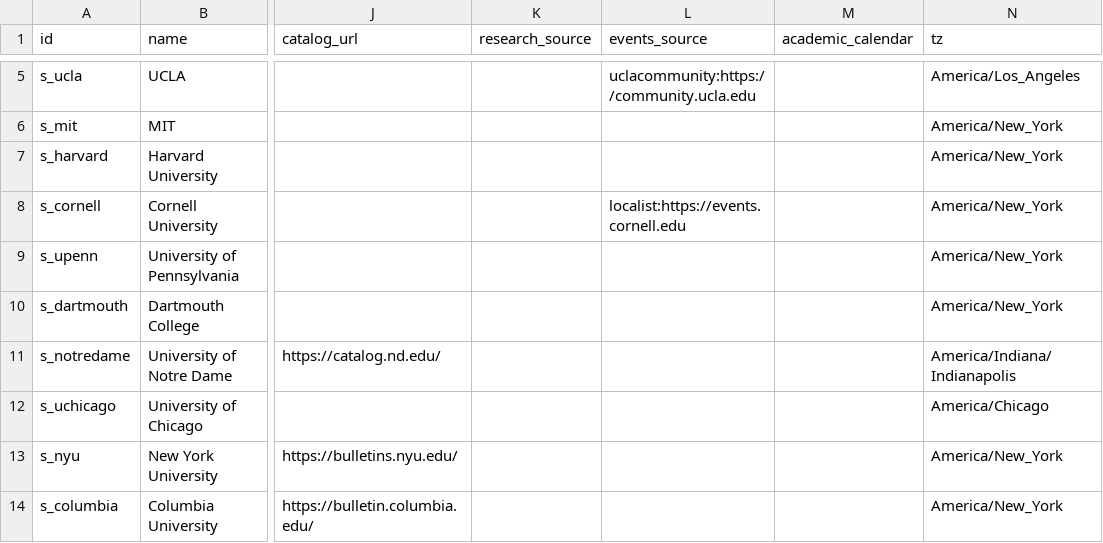
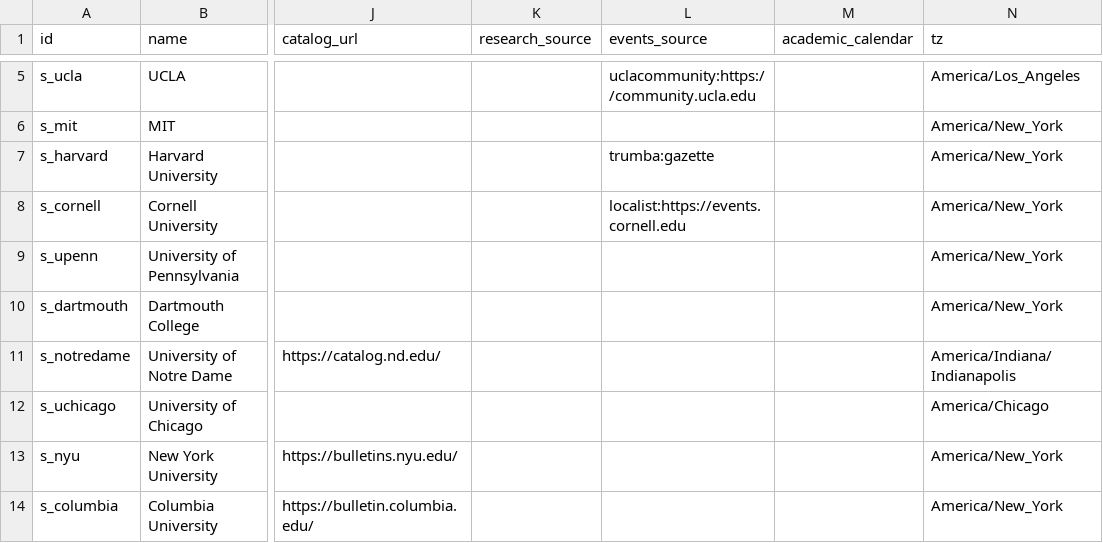
Before and after one commit to chaeyeon573/lumi, a CSV file: server/data/schools-collect.csv, drawn as a sheet; only a part is shown, gaps mark what is left out; the diff names each change by its address in the sheet, - before the commit and + after, or states it on an @@ line.

```diff
--- a/server/data/schools-collect.csv
+++ b/server/data/schools-collect.csv
-L7 (events_source): (empty)
+L7 (events_source): trumba:gazette
```
Also changed, not shown: 7 other files.
